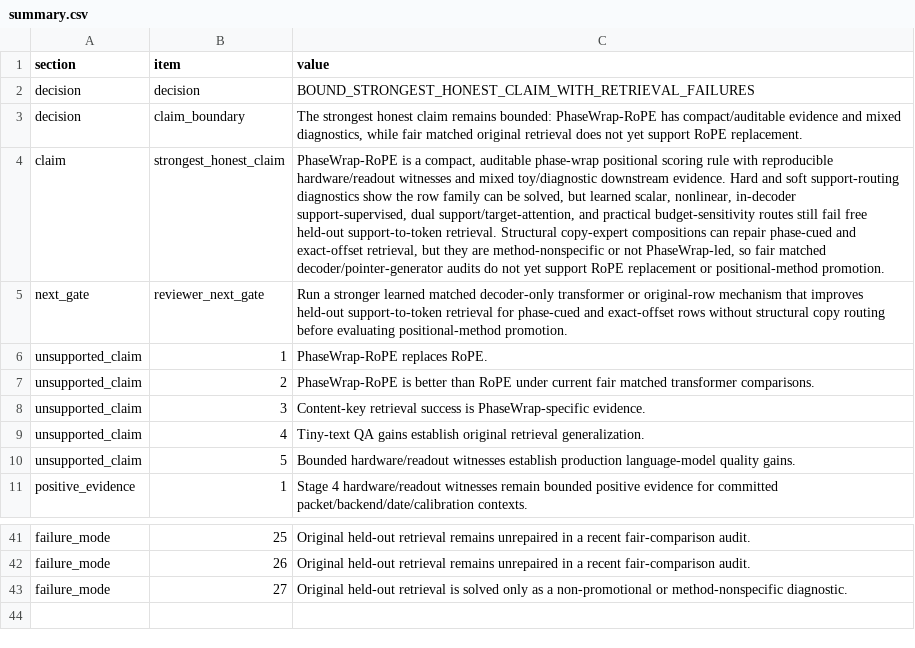
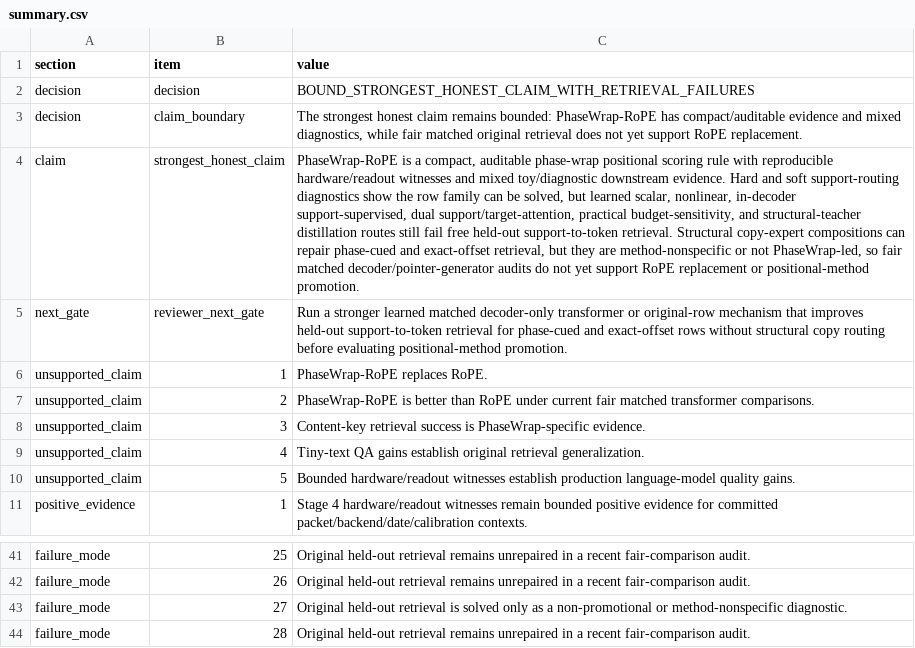
Before and after one commit to Quantyra/PhaseWrap-RoPE, a CSV file: logs/automated_stage_gates/stage70_strongest_honest_claim_synthesis/summary.csv, drawn as a sheet; only a part is shown, gaps mark what is left out; the diff names each change by its address in the sheet, - before the commit and + after, or states it on an @@ line.

Commit message:
Add QRoPE Stage 89 teacher distillation audit

```diff
--- a/logs/automated_stage_gates/stage70_strongest_honest_claim_synthesis/summary.csv
+++ b/logs/automated_stage_gates/stage70_strongest_honest_claim_synthesis/summary.csv
-C4 (value): …dual support/target-attention, and practical budget-sensitivity routes still…
+C4 (value): …dual support/target-attention, practical budget-sensitivity, and structural-teacher distillation routes still…
+row 44: failure_mode | 28 | Original held-out retrieval remains unrepaired in a recent fair-comparison audit.
```
Also changed, not shown: 14 other files.
